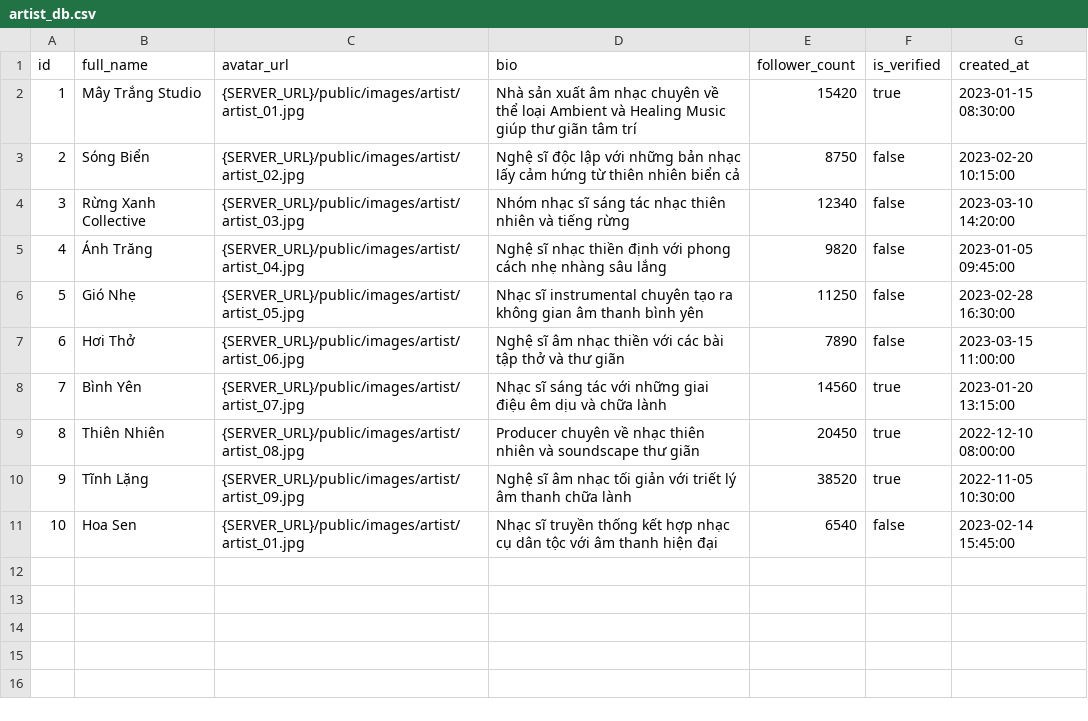
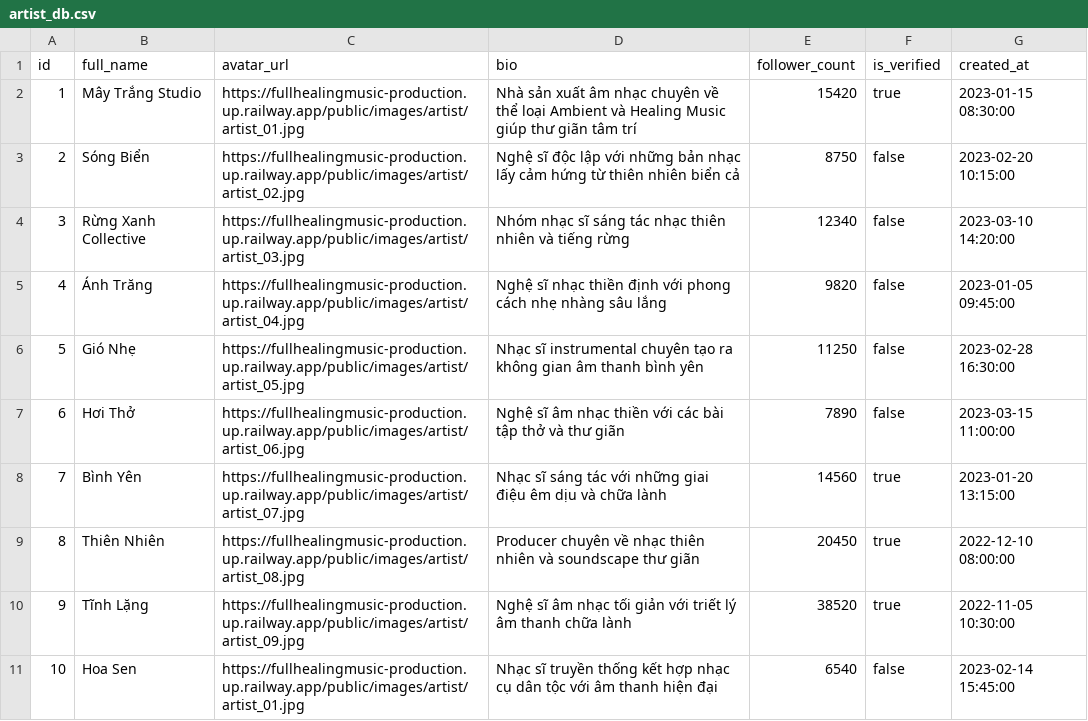
Before and after one commit to LiinIT/FullHealingMusic, a CSV file: healing_music_web/public/artist_db.csv, drawn as a sheet.

```diff
--- a/healing_music_web/public/artist_db.csv
+++ b/healing_music_web/public/artist_db.csv
@@ -1,11 +1,11 @@
 id,full_name,avatar_url,bio,follower_count,is_verified,created_at
-1,Mây Trắng Studio,{SERVER_URL}/public/images/artist/artist_01.jpg,Nhà sản xuất âm nhạc chuyên về thể loại Ambient và Healing Music giúp thư giãn tâm trí,15420,true,2023-01-15 08:30:00
-2,Sóng Biển,{SERVER_URL}/public/images/artist/artist_02.jpg,Nghệ sĩ độc lập với những bản nhạc lấy cảm hứng từ thiên nhiên biển cả,8750,false,2023-02-20 10:15:00
-3,Rừng Xanh Collective,{SERVER_URL}/public/images/artist/artist_03.jpg,Nhóm nhạc sĩ sáng tác nhạc thiên nhiên và tiếng rừng,12340,false,2023-03-10 14:20:00
-4,Ánh Trăng,{SERVER_URL}/public/images/artist/artist_04.jpg,Nghệ sĩ nhạc thiền định với phong cách nhẹ nhàng sâu lắng,9820,false,2023-01-05 09:45:00
-5,Gió Nhẹ,{SERVER_URL}/public/images/artist/artist_05.jpg,Nhạc sĩ instrumental chuyên tạo ra không gian âm thanh bình yên,11250,false,2023-02-28 16:30:00
-6,Hơi Thở,{SERVER_URL}/public/images/artist/artist_06.jpg,Nghệ sĩ âm nhạc thiền với các bài tập thở và thư giãn,7890,false,2023-03-15 11:00:00
-7,Bình Yên,{SERVER_URL}/public/images/artist/artist_07.jpg,Nhạc sĩ sáng tác với những giai điệu êm dịu và chữa lành,14560,true,2023-01-20 13:15:00
-8,Thiên Nhiên,{SERVER_URL}/public/images/artist/artist_08.jpg,Producer chuyên về nhạc thiên nhiên và soundscape thư giãn,20450,true,2022-12-10 08:00:00
-9,Tĩnh Lặng,{SERVER_URL}/public/images/artist/artist_09.jpg,Nghệ sĩ âm nhạc tối giản với triết lý âm thanh chữa lành,38520,true,2022-11-05 10:30:00
-10,Hoa Sen,{SERVER_URL}/public/images/artist/artist_01.jpg,Nhạc sĩ truyền thống kết hợp nhạc cụ dân tộc với âm thanh hiện đại,6540,false,2023-02-14 15:45:00
+1,Mây Trắng Studio,https://fullhealingmusic-production.up.railway.app/public/images/artist/artist_01.jpg,Nhà sản xuất âm nhạc chuyên về thể loại Ambient và Healing Music giúp thư giãn tâm trí,15420,true,2023-01-15 08:30:00
+2,Sóng Biển,https://fullhealingmusic-production.up.railway.app/public/images/artist/artist_02.jpg,Nghệ sĩ độc lập với những bản nhạc lấy cảm hứng từ thiên nhiên biển cả,8750,false,2023-02-20 10:15:00
+3,Rừng Xanh Collective,https://fullhealingmusic-production.up.railway.app/public/images/artist/artist_03.jpg,Nhóm nhạc sĩ sáng tác nhạc thiên nhiên và tiếng rừng,12340,false,2023-03-10 14:20:00
+4,Ánh Trăng,https://fullhealingmusic-production.up.railway.app/public/images/artist/artist_04.jpg,Nghệ sĩ nhạc thiền định với phong cách nhẹ nhàng sâu lắng,9820,false,2023-01-05 09:45:00
+5,Gió Nhẹ,https://fullhealingmusic-production.up.railway.app/public/images/artist/artist_05.jpg,Nhạc sĩ instrumental chuyên tạo ra không gian âm thanh bình yên,11250,false,2023-02-28 16:30:00
+6,Hơi Thở,https://fullhealingmusic-production.up.railway.app/public/images/artist/artist_06.jpg,Nghệ sĩ âm nhạc thiền với các bài tập thở và thư giãn,7890,false,2023-03-15 11:00:00
+7,Bình Yên,https://fullhealingmusic-production.up.railway.app/public/images/artist/artist_07.jpg,Nhạc sĩ sáng tác với những giai điệu êm dịu và chữa lành,14560,true,2023-01-20 13:15:00
+8,Thiên Nhiên,https://fullhealingmusic-production.up.railway.app/public/images/artist/artist_08.jpg,Producer chuyên về nhạc thiên nhiên và soundscape thư giãn,20450,true,2022-12-10 08:00:00
+9,Tĩnh Lặng,https://fullhealingmusic-production.up.railway.app/public/images/artist/artist_09.jpg,Nghệ sĩ âm nhạc tối giản với triết lý âm thanh chữa lành,38520,true,2022-11-05 10:30:00
+10,Hoa Sen,https://fullhealingmusic-production.up.railway.app/public/images/artist/artist_01.jpg,Nhạc sĩ truyền thống kết hợp nhạc cụ dân tộc với âm thanh hiện đại,6540,false,2023-02-14 15:45:00
```
Also changed, not shown: healing_music_web/public/artist_albums.csv, healing_music_web/public/songs_db.csv.
